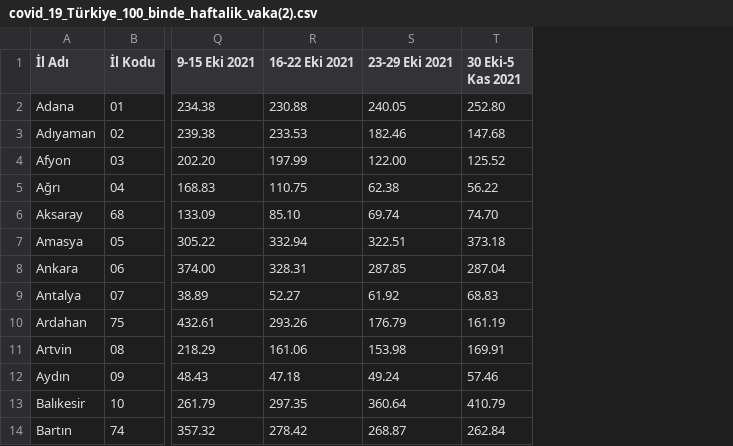
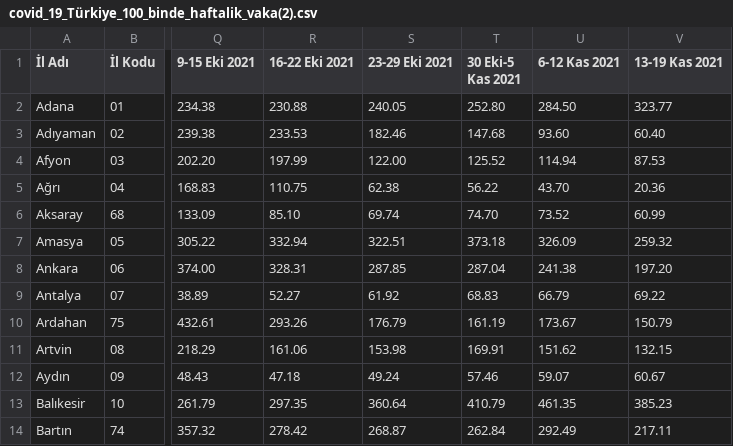
Before and after one commit to toUpperCase78/covid19-turkiye, a CSV file: covid_19_Türkiye_100_binde_haftalik_vaka(2).csv, drawn as a sheet; only a part is shown, gaps mark what is left out; the diff names each change by its address in the sheet, - before the commit and + after, or states it on an @@ line.

Commit message:
100 Binde Haftalık Vaka (İkinci 20 Hafta)

```diff
--- a/covid_19_Türkiye_100_binde_haftalik_vaka(2).csv
+++ b/covid_19_Türkiye_100_binde_haftalik_vaka(2).csv
+column U (6-12 Kas 2021), rows 2-14: 284.50 | 93.60 | 114.94 | 43.70 | 73.52 | 326.09 | 241.38 | 66.79 | 173.67 | 151.62 | 59.07 | 461.35 | 292.49
+column V (13-19 Kas 2021), rows 2-14: 323.77 | 60.40 | 87.53 | 20.36 | 60.99 | 259.32 | 197.20 | 69.22 | 150.79 | 132.15 | 60.67 | 385.23 | 217.11
```
